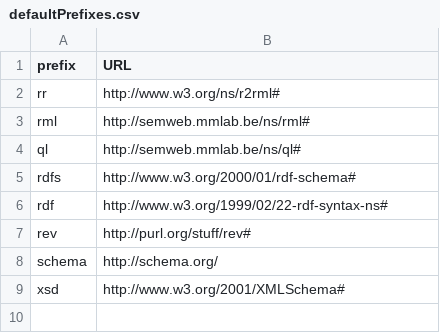
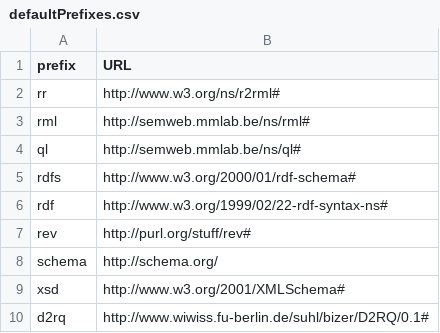
Before and after one commit to SDM-TIB/easyRML, a CSV file: sources/defaultPrefixes.csv, drawn as a sheet.

```diff
--- a/sources/defaultPrefixes.csv
+++ b/sources/defaultPrefixes.csv
@@ -9 +9,2 @@ schema,http://schema.org/
 xsd,http://www.w3.org/2001/XMLSchema#
+d2rq,http://www.wiwiss.fu-berlin.de/suhl/bizer/D2RQ/0.1#
```
Also changed, not shown: 2 other files.
